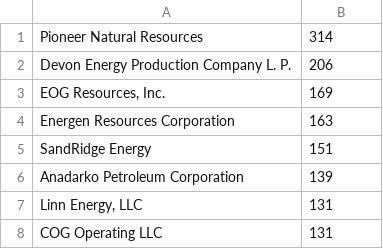
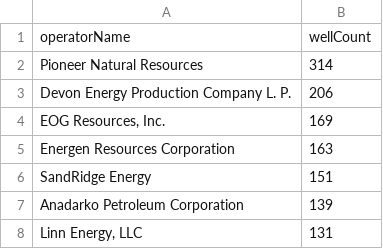
Before and after one commit to dtorpy/project_3-anjuli-jasmine-john-danielle, a CSV file: bar_chart/data/well_count_BarChart.csv, drawn as a sheet; only a part is shown; the shorter side is filled out with more unchanged rows; the diff names each change by its address in the sheet, - before the commit and + after, or states it on an @@ line.

```diff
--- a/bar_chart/data/well_count_BarChart.csv
+++ b/bar_chart/data/well_count_BarChart.csv
+row 1: operatorName | wellCount
```
Also changed, not shown: 7 other files.
